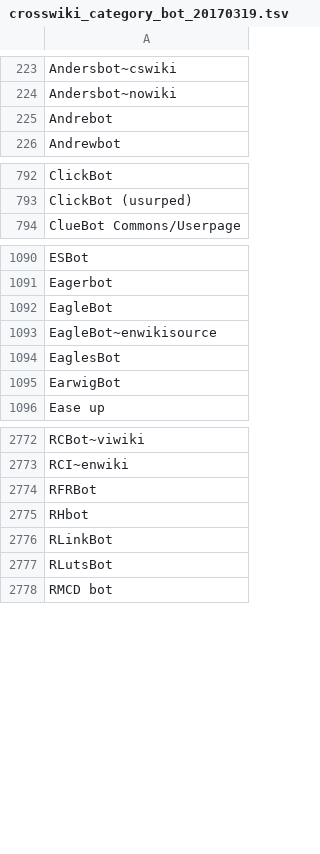
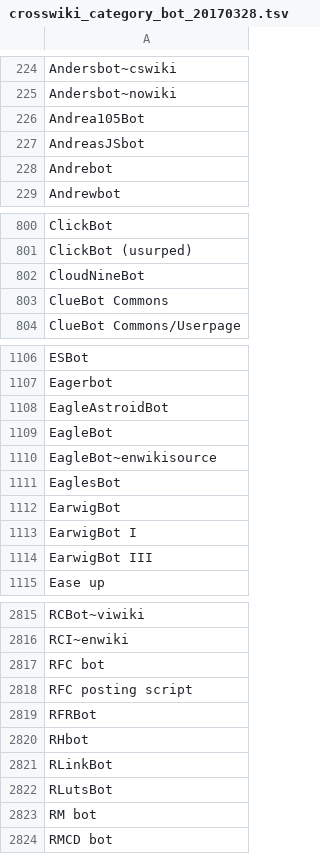
Before and after one commit to halfak/are-the-bots-really-fighting, a TSV file: datasets/crosswiki_category_bot_20170328.tsv (was datasets/crosswiki_category_bot_20170319.tsv), drawn as a sheet; only a part is shown, gaps mark what is left out; the diff covers the shown part only; the diff names each change by its address in the sheet, - before the commit and + after, or states it on an @@ line.

Commit message:
Adds new crosswiki datasets.

```diff
--- a/datasets/crosswiki_category_bot_20170319.tsv
+++ b/datasets/crosswiki_category_bot_20170328.tsv
+row 226: Andrea105Bot
+row 227: AndreasJSbot
+row 802: CloudNineBot
+row 803: ClueBot Commons
+row 1108: EagleAstroidBot
+row 1113: EarwigBot I
+row 1114: EarwigBot III
+row 2817: RFC bot
+row 2818: RFC posting script
+row 2823: RM bot
```
Also changed, not shown: 61 added rows and 5 removed rows elsewhere in this file, datasets/crosswiki_unified_bot_20170328.tsv, 1 other file.
